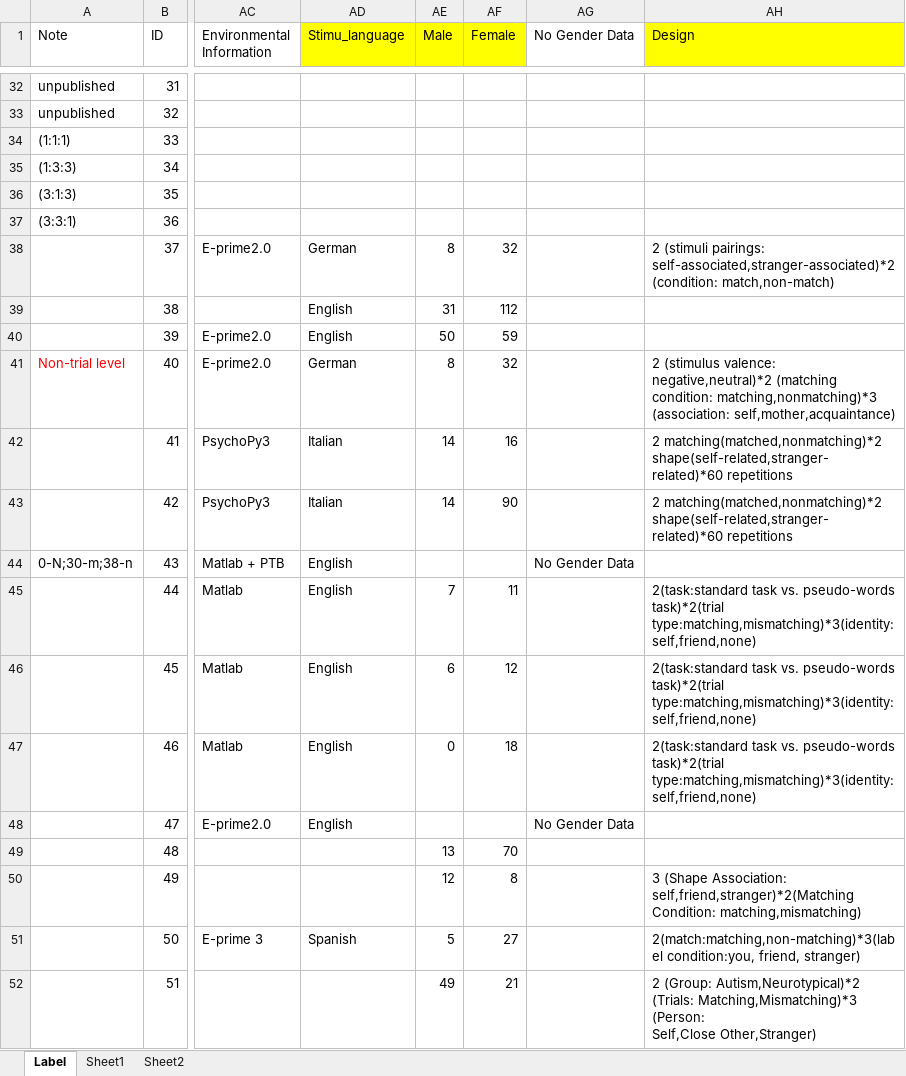
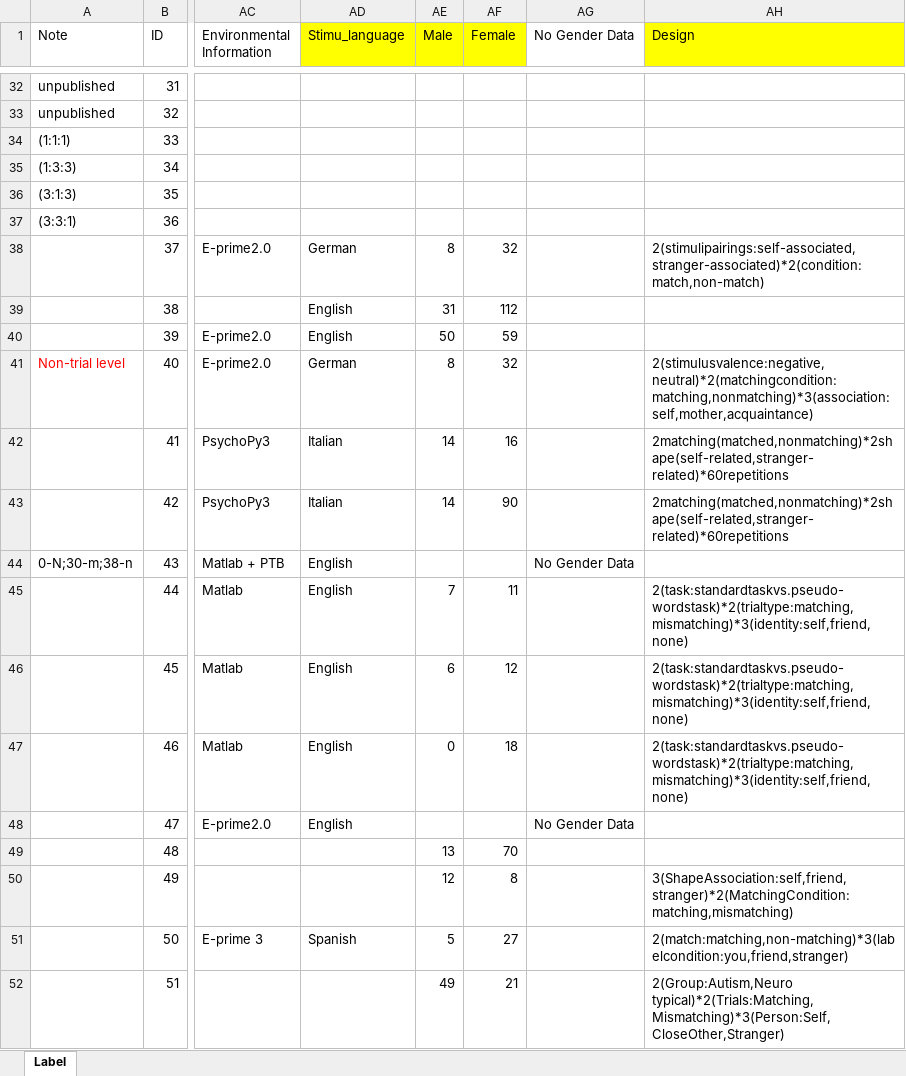
Before and after one commit to WangOldBig/SPE_Database, an Excel workbook: Label.xlsx, sheet Label, drawn as a sheet; only a part is shown, gaps mark what is left out; values as stored, in another font and other column widths than the file's, no borders; ↵ is a line break in a cell; the diff covers the shown part only; the diff names each change by its address in the sheet, - before the commit and + after, or states it on an @@ line.

Commit message:
Update Label.xlsx

```diff
--- a/Label.xlsx (sheet Label)
+++ b/Label.xlsx (sheet Label)
-sheet tab: Sheet1
-sheet tab: Sheet2
-AH38 (Design): 2 (stimuli pairings: self-associated,stranger-associated)*2 (condition: match,non-match)
+AH38 (Design): 2(stimulipairings:self-associated,stranger-associated)*2(condition:match,non-match)
-AH41 (Design): 2 (stimulus valence: negative,neutral)*2 (matching condition: matching,nonmatching)*3 (association: self,mother,acquaintance)
+AH41 (Design): 2(stimulusvalence:negative,neutral)*2(matchingcondition:matching,nonmatching)*3(association:self,mother,acquaintance)
-AH42:AH43 (Design): 2 matching(matched,nonmatching)*2 shape(self-related,stranger-related)*60 repetitions
+AH42:AH43 (Design): 2matching(matched,nonmatching)*2shape(self-related,stranger-related)*60repetitions
-AH45:AH47 (Design): 2(task:standard task vs. pseudo-words task)*2(trial type:matching,mismatching)*3(identity:self,friend,none)
+AH45:AH47 (Design): 2(task:standardtaskvs.pseudo-wordstask)*2(trialtype:matching,mismatching)*3(identity:self,friend,none)
-AH50 (Design): 3 (Shape Association: self,friend,stranger)*2(Matching Condition: matching,mismatching)
+AH50 (Design): 3(ShapeAssociation:self,friend,stranger)*2(MatchingCondition:matching,mismatching)
-AH51 (Design): 2(match:matching,non-matching)*3(label condition:you, friend, stranger)
+AH51 (Design): 2(match:matching,non-matching)*3(labelcondition:you,friend,stranger)
-AH52 (Design): 2 (Group: Autism,Neurotypical)*2 (Trials: Matching,Mismatching)*3 (Person: ↵ Self,Close Other,Stranger)
+AH52 (Design): 2(Group:Autism,Neuro typical)*2(Trials:Matching,Mismatching)*3(Person:Self,CloseOther,Stranger)
```
Also changed, not shown: 15 edited cells and cell formats elsewhere in this sheet, charts or pictures.
